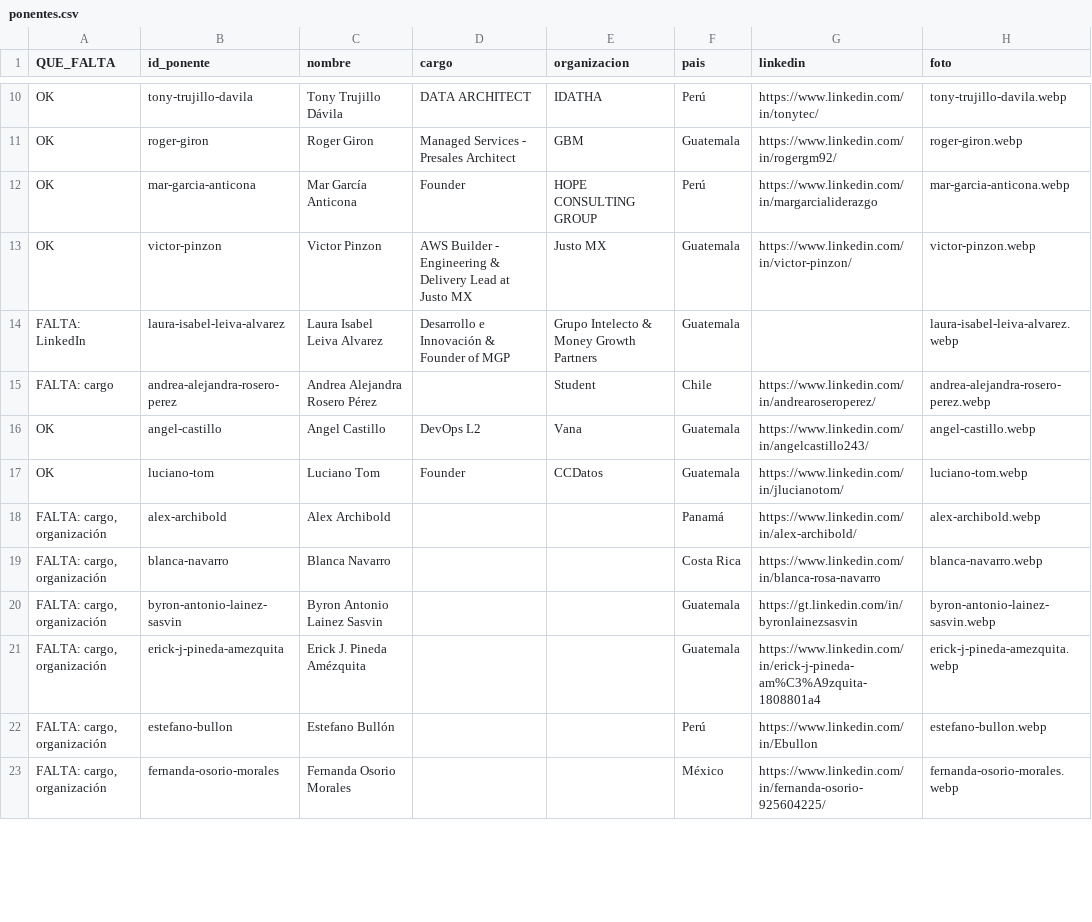
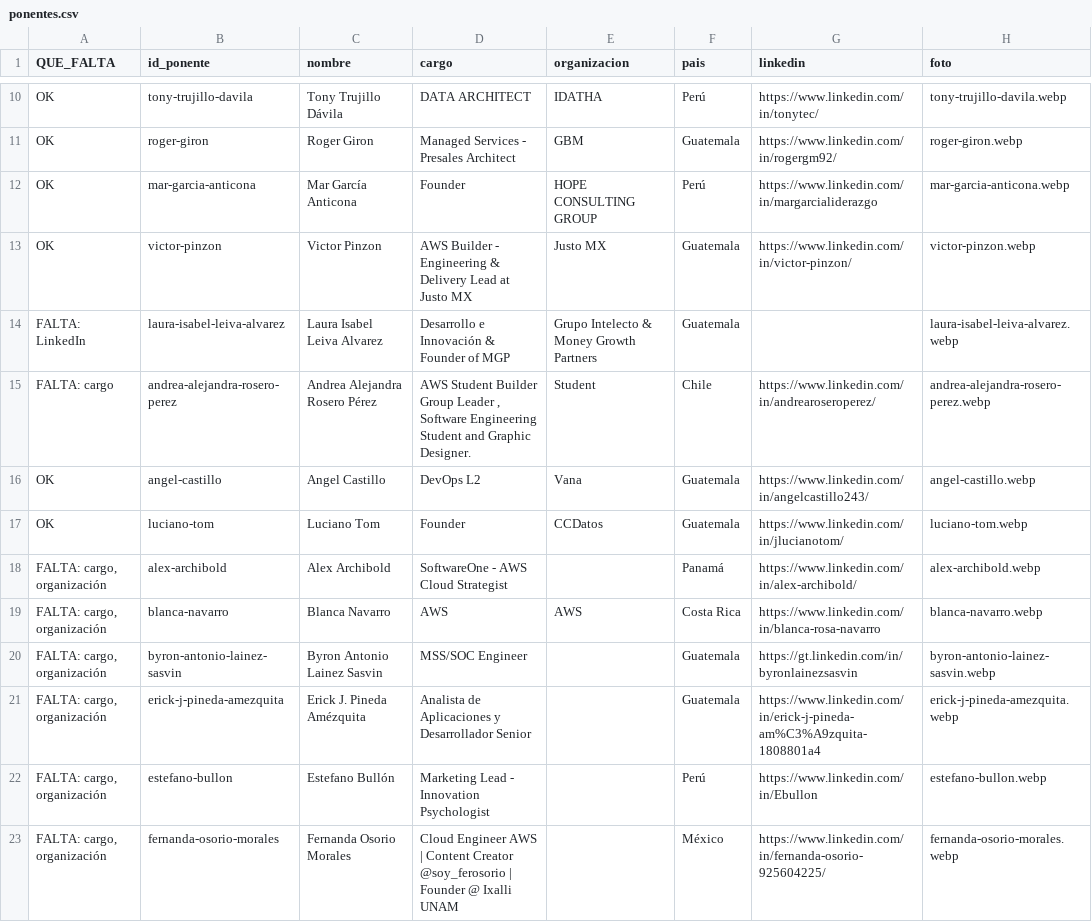
Before and after one commit to marloncoti/aws-community-2026, a CSV file: solicitudes/ponentes.csv, drawn as a sheet; only a part is shown, gaps mark what is left out; the diff covers the shown part only.

Commit message:
update speakers list

```diff
--- a/solicitudes/ponentes.csv
+++ b/solicitudes/ponentes.csv
@@ -14,10 +14,10 @@ OK,victor-pinzon,Victor Pinzon,AWS Builder - Engineering & Delivery Lead at Just
 FALTA: LinkedIn,laura-isabel-leiva-alvarez,Laura Isabel Leiva Alvarez,Desarrollo e Innovación & Founder of MGP,Grupo Intelecto & Money Growth Partners,Guatemala,,laura-isabel-leiva-alvarez.webp
-FALTA: cargo,andrea-alejandra-rosero-perez,Andrea Alejandra Rosero Pérez,,Student,Chile,https://www.linkedin.com/in/andrearoseroperez/,andrea-alejandra-rosero-perez.webp
+FALTA: cargo,andrea-alejandra-rosero-perez,Andrea Alejandra Rosero Pérez,"AWS Student Builder Group Leader , Software Engineering Student and Graphic Designer.",Student,Chile,https://www.linkedin.com/in/andrearoseroperez/,andrea-alejandra-rosero-perez.webp
 OK,angel-castillo,Angel Castillo,DevOps L2,Vana,Guatemala,https://www.linkedin.com/in/angelcastillo243/,angel-castillo.webp
 OK,luciano-tom,Luciano Tom,Founder,CCDatos,Guatemala,https://www.linkedin.com/in/jlucianotom/,luciano-tom.webp
-"FALTA: cargo, organización",alex-archibold,Alex Archibold,,,Panamá,https://www.linkedin.com/in/alex-archibold/,alex-archibold.webp
-"FALTA: cargo, organización",blanca-navarro,Blanca Navarro,,,Costa Rica,https://www.linkedin.com/in/blanca-rosa-navarro,blanca-navarro.webp
-"FALTA: cargo, organización",byron-antonio-lainez-sasvin,Byron Antonio Lainez Sasvin,,,Guatemala,https://gt.linkedin.com/in/byronlainezsasvin,byron-antonio-lainez-sasvin.webp
-"FALTA: cargo, organización",erick-j-pineda-amezquita,Erick J. Pineda Amézquita,,,Guatemala,https://www.linkedin.com/in/erick-j-pineda-am%C3%A9zquita-1808801a4,erick-j-pineda-amezquita.webp
-"FALTA: cargo, organización",estefano-bullon,Estefano Bullón,,,Perú,https://www.linkedin.com/in/Ebullon,estefano-bullon.webp
-"FALTA: cargo, organización",fernanda-osorio-morales,Fernanda Osorio Morales,,,México,https://www.linkedin.com/in/fernanda-osorio-925604225/,fernanda-osorio-morales.webp
+"FALTA: cargo, organización",alex-archibold,Alex Archibold,SoftwareOne - AWS Cloud Strategist,,Panamá,https://www.linkedin.com/in/alex-archibold/,alex-archibold.webp
+"FALTA: cargo, organización",blanca-navarro,Blanca Navarro,AWS,AWS,Costa Rica,https://www.linkedin.com/in/blanca-rosa-navarro,blanca-navarro.webp
+"FALTA: cargo, organización",byron-antonio-lainez-sasvin,Byron Antonio Lainez Sasvin,MSS/SOC Engineer,,Guatemala,https://gt.linkedin.com/in/byronlainezsasvin,byron-antonio-lainez-sasvin.webp
+"FALTA: cargo, organización",erick-j-pineda-amezquita,Erick J. Pineda Amézquita,Analista de Aplicaciones y Desarrollador Senior,,Guatemala,https://www.linkedin.com/in/erick-j-pineda-am%C3%A9zquita-1808801a4,erick-j-pineda-amezquita.webp
+"FALTA: cargo, organización",estefano-bullon,Estefano Bullón,Marketing Lead - Innovation Psychologist,,Perú,https://www.linkedin.com/in/Ebullon,estefano-bullon.webp
+"FALTA: cargo, organización",fernanda-osorio-morales,Fernanda Osorio Morales,Cloud Engineer AWS | Content Creator @soy_ferosorio | Founder @ Ixalli UNAM,,México,https://www.linkedin.com/in/fernanda-osorio-925604225/,fernanda-osorio-morales.webp
```
Also changed, not shown: 14 edited cells elsewhere in this file, 2 other files.
